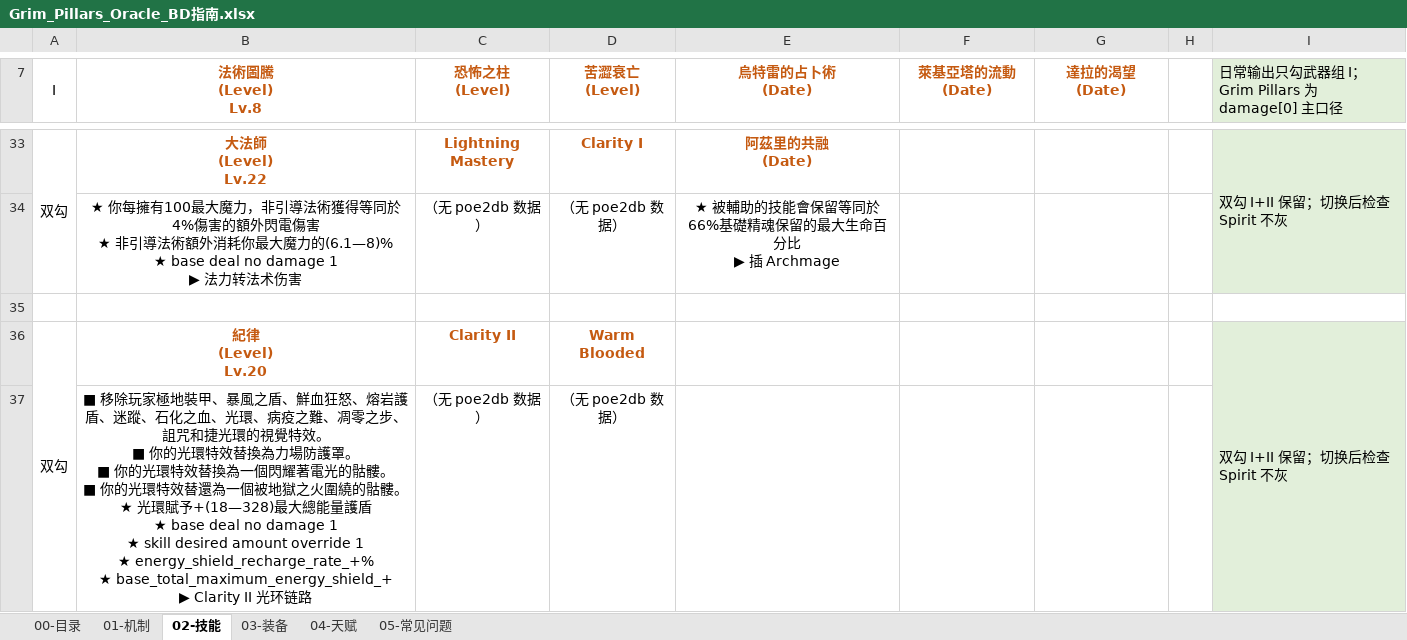
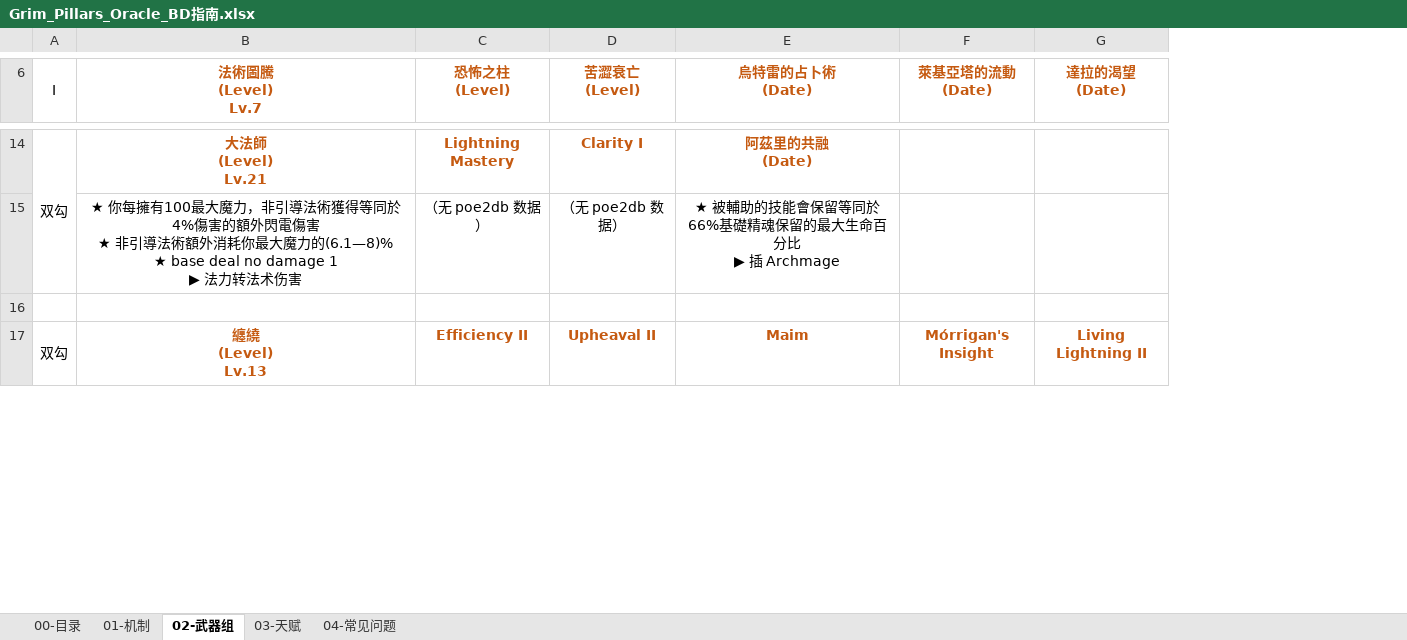
Before and after one commit to chalo0518-ctrl/CLADOS_POE2_BDG-UILDING, an Excel workbook: Grim_Pillars_Oracle_BD指南.xlsx, sheet 02-武器组, drawn as a sheet; only a part is shown, gaps mark what is left out; values as stored, in another font and other column widths than the file's, no borders; charts and pictures not drawn; removed rows and columns are numbered as before the commit, all else as after; ↵ is a line break in a cell; the diff covers the shown part only; the diff names each change by its address in the sheet, - before the commit and + after, or states it on an @@ line.

```diff
--- a/Grim_Pillars_Oracle_BD指南.xlsx (sheet 02-武器组)
+++ b/Grim_Pillars_Oracle_BD指南.xlsx (sheet 02-武器组)
-sheet tab: 02-技能
+sheet tab: 02-武器组
-sheet tab: 03-装备
+sheet tab: 03-天赋
-sheet tab: 04-天赋
+sheet tab: 04-常见问题
-sheet tab: 05-常见问题
-column H, empty
-column I, row 7: 日常输出只勾武器组 I；Grim Pillars 为 damage[0] 主口径; row 33: 双勾 I+II 保留；切换后检查 Spirit 不灰
-B6: 法術圖騰 ↵ (Level) ↵ Lv.8
+B6: 法術圖騰 ↵ (Level) ↵ Lv.7
-B14 (法術圖騰 (Level) Lv.7): 大法師 ↵ (Level) ↵ Lv.22
+B14 (法術圖騰 (Level) Lv.7): 大法師 ↵ (Level) ↵ Lv.21
-row 36: 双勾 | 紀律 ↵ (Level) ↵ Lv.20 | Clarity II | Warm Blooded |  |  |  |  | 双勾 I+II 保留；切换后检查 Spirit 不灰
-row 37:  | ■ 移除玩家極地裝甲、暴風之盾、鮮血狂怒、熔岩護盾、迷蹤、石化之血、光環、病疫之難、凋零之步、詛咒和捷光環的視覺特效。 ↵ ■ 你的光環特效替換為力場防護罩。 ↵ ■ 你的光環特效替換為一個閃耀著電光的骷髏。 ↵ ■ 你的光環特效替還為一個被地獄之火圍繞的骷髏。 ↵ ★ 光環賦予+(18—328)最大總能量護盾 ↵ ★ base deal no damage 1 ↵ ★ skill desired amount override 1 ↵ ★ energy_shield_recharge_rate_+% ↵ ★ base_total_maximum_energy_shield_+ ↵ ▶ Clarity II 光环链路 | （无 poe2db 数据） | （无 poe2db 数据）
+row 17: 双勾 | 纏繞 ↵ (Level) ↵ Lv.13 | Efficiency II | Upheaval II | Maim | Mórrigan's Insight | Living Lightning II
```
Also changed, not shown: 110 added rows, 26 removed rows, 11 edited cells and cell formats elsewhere in this sheet, sheet 04-常见问题, sheet 03-天赋, sheet 01-机制, sheet 00-目录, charts or pictures, 7 other files.
